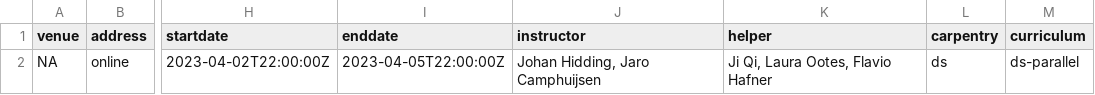
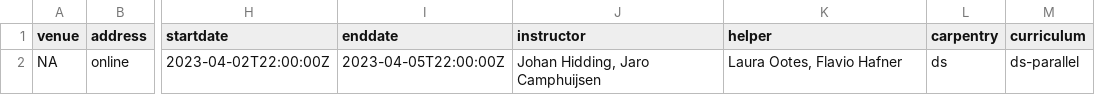
Before and after one commit to esciencecenter-digital-skills/2023-04-03-ds-parallel, a CSV file: _data/data.csv, drawn as a sheet; only a part is shown, gaps mark what is left out; the diff names each change by its address in the sheet, - before the commit and + after, or states it on an @@ line.

Commit message:
Update data.csv

```diff
--- a/_data/data.csv
+++ b/_data/data.csv
-K2 (helper): Ji Qi, Laura Ootes, Flavio Hafner
+K2 (helper): Laura Ootes, Flavio Hafner
```
